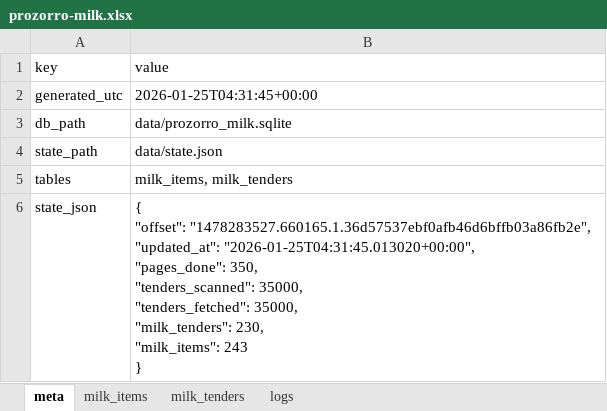
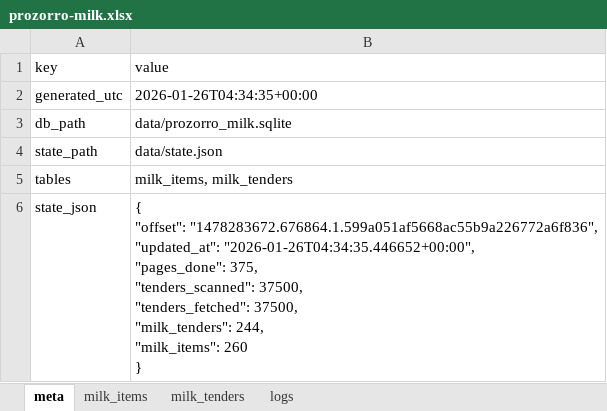
Before and after one commit to mcharniuk1-spec/qlik, an Excel workbook: data/prozorro-milk.xlsx, sheet meta, drawn as a sheet; values as stored, in another font and other column widths than the file's, no borders; ↵ is a line break in a cell; the diff names each change by its address in the sheet, - before the commit and + after, or states it on an @@ line.

```diff
--- a/data/prozorro-milk.xlsx (sheet meta)
+++ b/data/prozorro-milk.xlsx (sheet meta)
-B2 (value): 2026-01-25T04:31:45+00:00
+B2 (value): 2026-01-26T04:34:35+00:00
-B6 (value): { ↵ "offset": "1478283527.660165.1.36d57537ebf0afb46d6bffb03a86fb2e", ↵ "updated_at": "2026-01-25T04:31:45.013020+00:00", ↵ "pages_done": 350, ↵ "tenders_scanned": 35000, ↵ "tenders_fetched": 35000, ↵ "milk_tenders": 230, ↵ "milk_items": 243 ↵ }
+B6 (value): { ↵ "offset": "1478283672.676864.1.599a051af5668ac55b9a226772a6f836", ↵ "updated_at": "2026-01-26T04:34:35.446652+00:00", ↵ "pages_done": 375, ↵ "tenders_scanned": 37500, ↵ "tenders_fetched": 37500, ↵ "milk_tenders": 244, ↵ "milk_items": 260 ↵ }
```
Also changed, not shown: sheet milk_items, sheet milk_tenders, sheet logs, 4 other files.
